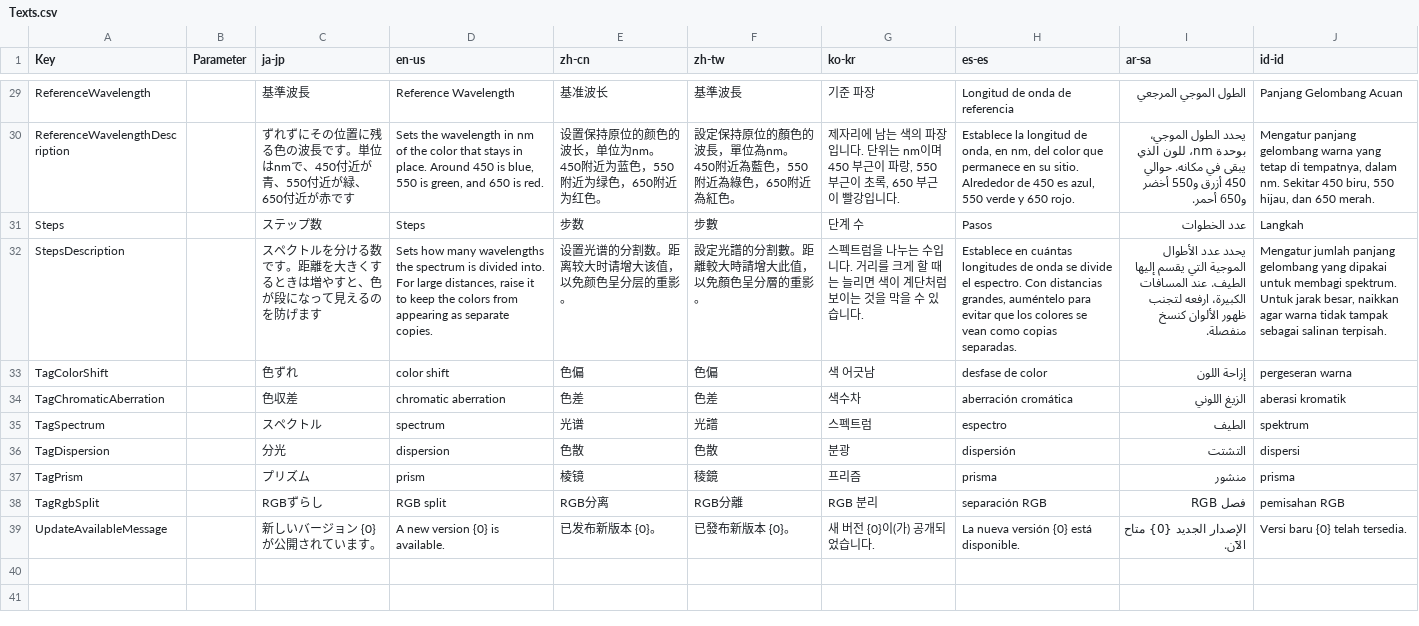
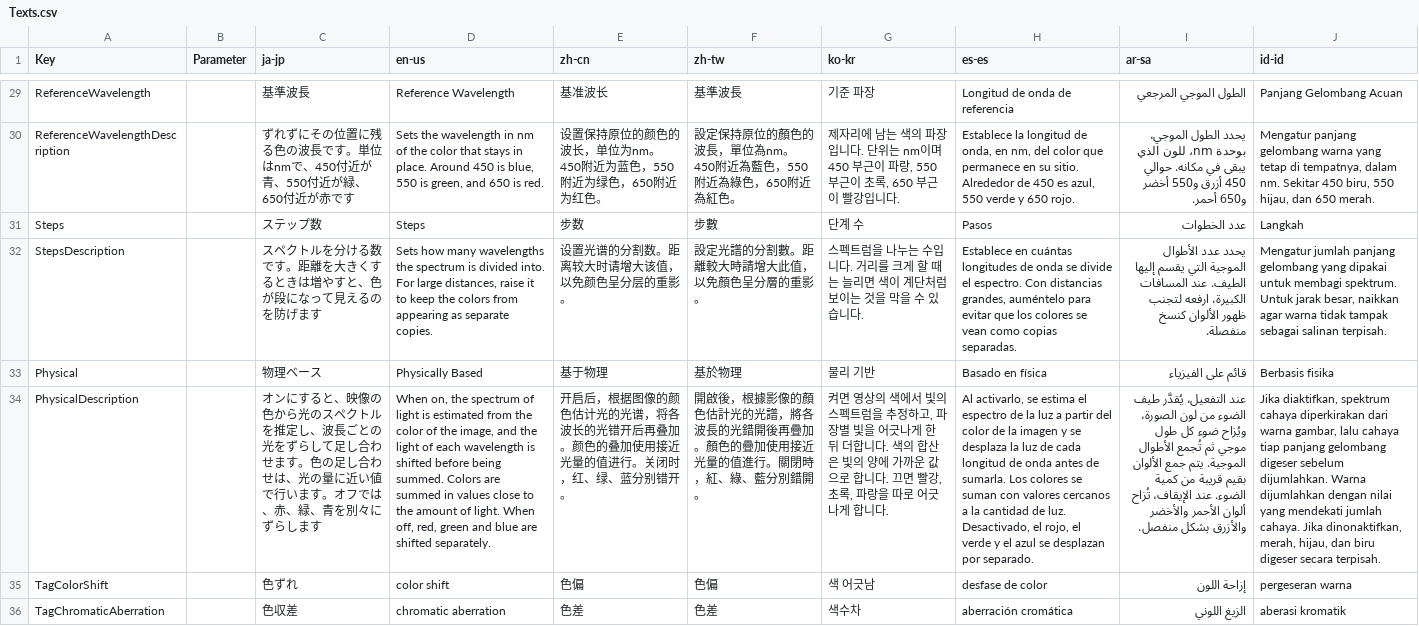
Before and after one commit to routersys/YMM4-SpectrumColorShift, a CSV file: SpectrumColorShift/Texts.csv, drawn as a sheet; only a part is shown, gaps mark what is left out; the shorter side is filled out with more unchanged rows; the diff names each change by its address in the sheet, - before the commit and + after, or states it on an @@ line.

Commit message:
色の計算の方式を選ぶ物理ベースを追加する
・映像の色から推定したスペクトルを動かす「物理ベース」を追加-A

```diff
--- a/SpectrumColorShift/Texts.csv
+++ b/SpectrumColorShift/Texts.csv
+row 33: Physical |  | 物理ベース | Physically Based | 基于物理 | 基於物理 | 물리 기반 | Basado en física | قائم على الفيزياء | Berbasis fisika
+row 34: PhysicalDescription |  | オンにすると、映像の色から光のスペクトルを推定し、波長ごとの光をずらして足し合わせます。色の足し合わせは、光の量に近い値で行います。オフでは、赤、緑、青を別々にずらします | When on, the spectrum of light is estimated from the color of the image, and the light of each wavelength is shifted before being summed. Colors are summed in values close to the amount of light. When off, red, green and blue are shifted separately. | 开启后，根据图像的颜色估计光的光谱，将各波长的光错开后再叠加。颜色的叠加使用接近光量的值进行。关闭时，红、绿、蓝分别错开。 | 開啟後，根據影像的顏色估計光的光譜，將各波長的光錯開後再疊加。顏色的疊加使用接近光量的值進行。關閉時，紅、綠、藍分別錯開。 | 켜면 영상의 색에서 빛의 스펙트럼을 추정하고, 파장별 빛을 어긋나게 한 뒤 더합니다. 색의 합산은 빛의 양에 가까운 값으로 합니다. 끄면 빨강, 초록, 파랑을 따로 어긋나게 합니다. | Al activarlo, se estima el espectro de la luz a partir del color de la imagen y se desplaza la luz de cada longitud de onda antes de sumarla. Los colores se suman con valores cercanos a la cantidad de luz. Desactivado, el rojo, el verde y el azul se desplazan por separado. | عند التفعيل، يُقدَّر طيف الضوء من لون الصورة، ويُزاح ضوء كل طول موجي ثم تُجمع الأطوال الموجية. يتم جمع الألوان بقيم قريبة من كمية الضوء. عند الإيقاف، تُزاح ألوان الأحمر والأخضر والأزرق بشكل منفصل. | Jika diaktifkan, spektrum cahaya diperkirakan dari warna gambar, lalu cahaya tiap panjang gelombang digeser sebelum dijumlahkan. Warna dijumlahkan dengan nilai yang mendekati jumlah cahaya. Jika dinonaktifkan, merah, hijau, dan biru digeser secara terpisah.
```
Also changed, not shown: 10 other files.
